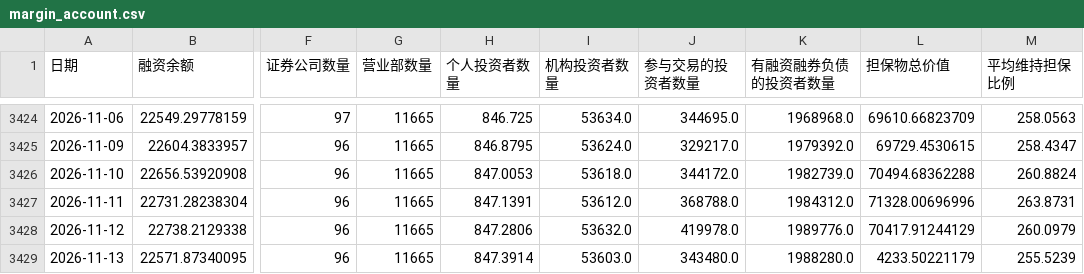
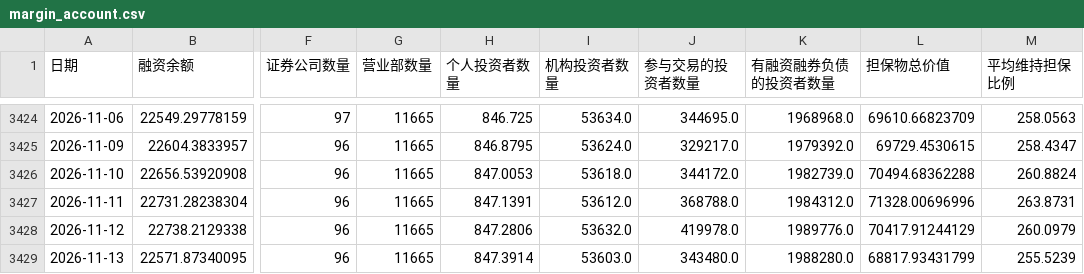
Before and after one commit to gaaiyun/a-share-pulse, a CSV file: data/raw/margin_account.csv, drawn as a sheet; only a part is shown, gaps mark what is left out; the diff names each change by its address in the sheet, - before the commit and + after, or states it on an @@ line.

```diff
--- a/data/raw/margin_account.csv
+++ b/data/raw/margin_account.csv
-L3429 (担保物总价值): 4233.50221179
+L3429 (担保物总价值): 68817.93431799
```
Also changed, not shown: data/activity_daily.csv, data/daily_metrics.csv, 14 other files.
